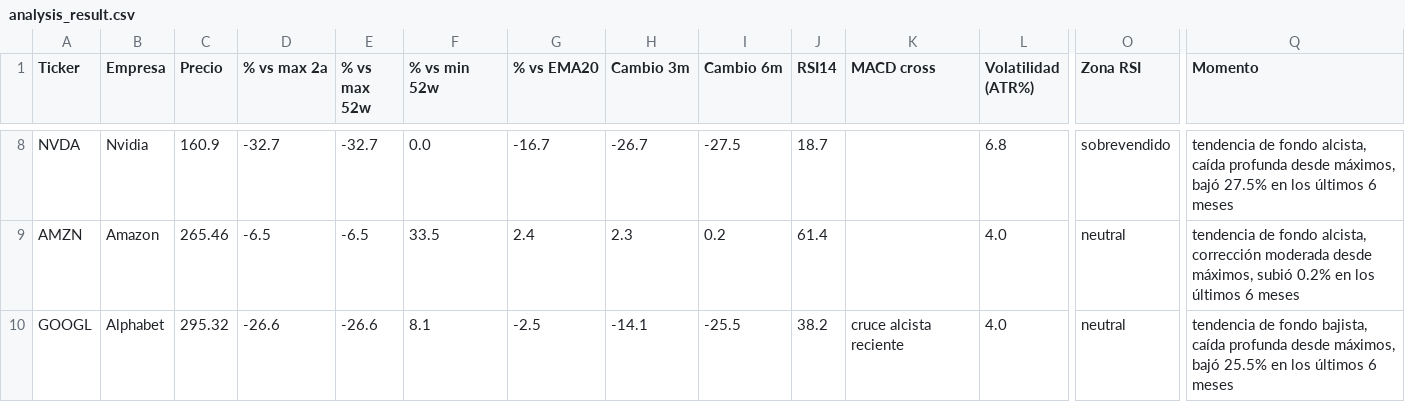
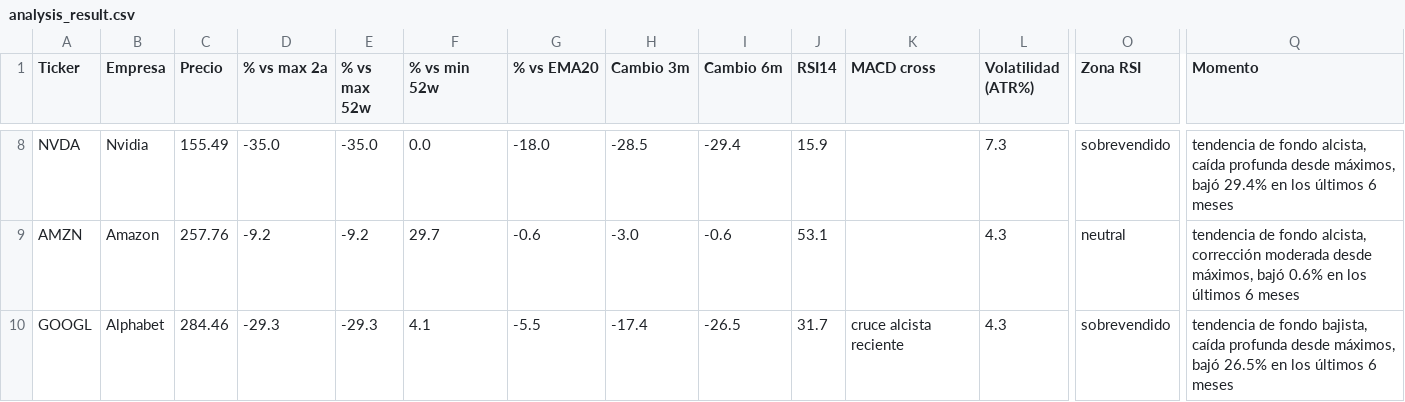
Before and after one commit to marianobuglio/invest-agent, a CSV file: analysis_result.csv, drawn as a sheet; only a part is shown, gaps mark what is left out; the diff covers the shown part only; the diff names each change by its address in the sheet, - before the commit and + after, or states it on an @@ line.

```diff
--- a/analysis_result.csv
+++ b/analysis_result.csv
-C8 (Precio): 160.9
+C8 (Precio): 155.49
-D8 (% vs max 2a): -32.7
+D8 (% vs max 2a): -35.0
-E8 (% vs max 52w): -32.7
+E8 (% vs max 52w): -35.0
-G8 (% vs EMA20): -16.7
+G8 (% vs EMA20): -18.0
-H8 (Cambio 3m): -26.7
+H8 (Cambio 3m): -28.5
-I8 (Cambio 6m): -27.5
+I8 (Cambio 6m): -29.4
-J8 (RSI14): 18.7
+J8 (RSI14): 15.9
-L8 (Volatilidad (ATR%)): 6.8
+L8 (Volatilidad (ATR%)): 7.3
-Q8 (Momento): …máximos, bajó 27.5% en los…
+Q8 (Momento): …máximos, bajó 29.4% en los…
-C9 (Precio): 265.46
+C9 (Precio): 257.76
-D9 (% vs max 2a): -6.5
+D9 (% vs max 2a): -9.2
-E9 (% vs max 52w): -6.5
+E9 (% vs max 52w): -9.2
-F9 (% vs min 52w): 33.5
+F9 (% vs min 52w): 29.7
-G9 (% vs EMA20): 2.4
+G9 (% vs EMA20): -0.6
-H9 (Cambio 3m): 2.3
+H9 (Cambio 3m): -3.0
-I9 (Cambio 6m): 0.2
+I9 (Cambio 6m): -0.6
-J9 (RSI14): 61.4
+J9 (RSI14): 53.1
-L9:L10 (Volatilidad (ATR%)): 4.0
+L9:L10 (Volatilidad (ATR%)): 4.3
-Q9 (Momento): …desde máximos, subió 0.2% en los…
+Q9 (Momento): …desde máximos, bajó 0.6% en los…
-C10 (Precio): 295.32
+C10 (Precio): 284.46
-D10 (% vs max 2a): -26.6
+D10 (% vs max 2a): -29.3
-E10 (% vs max 52w): -26.6
+E10 (% vs max 52w): -29.3
-F10 (% vs min 52w): 8.1
+F10 (% vs min 52w): 4.1
-G10 (% vs EMA20): -2.5
+G10 (% vs EMA20): -5.5
-H10 (Cambio 3m): -14.1
+H10 (Cambio 3m): -17.4
-I10 (Cambio 6m): -25.5
+I10 (Cambio 6m): -26.5
-J10 (RSI14): 38.2
+J10 (RSI14): 31.7
-O10 (Zona RSI): neutral
+O10 (Zona RSI): sobrevendido
-Q10 (Momento): …máximos, bajó 25.5% en los…
+Q10 (Momento): …máximos, bajó 26.5% en los…
```
Also changed, not shown: 92 edited cells elsewhere in this file, state_previous_run.csv, 3 other files.
